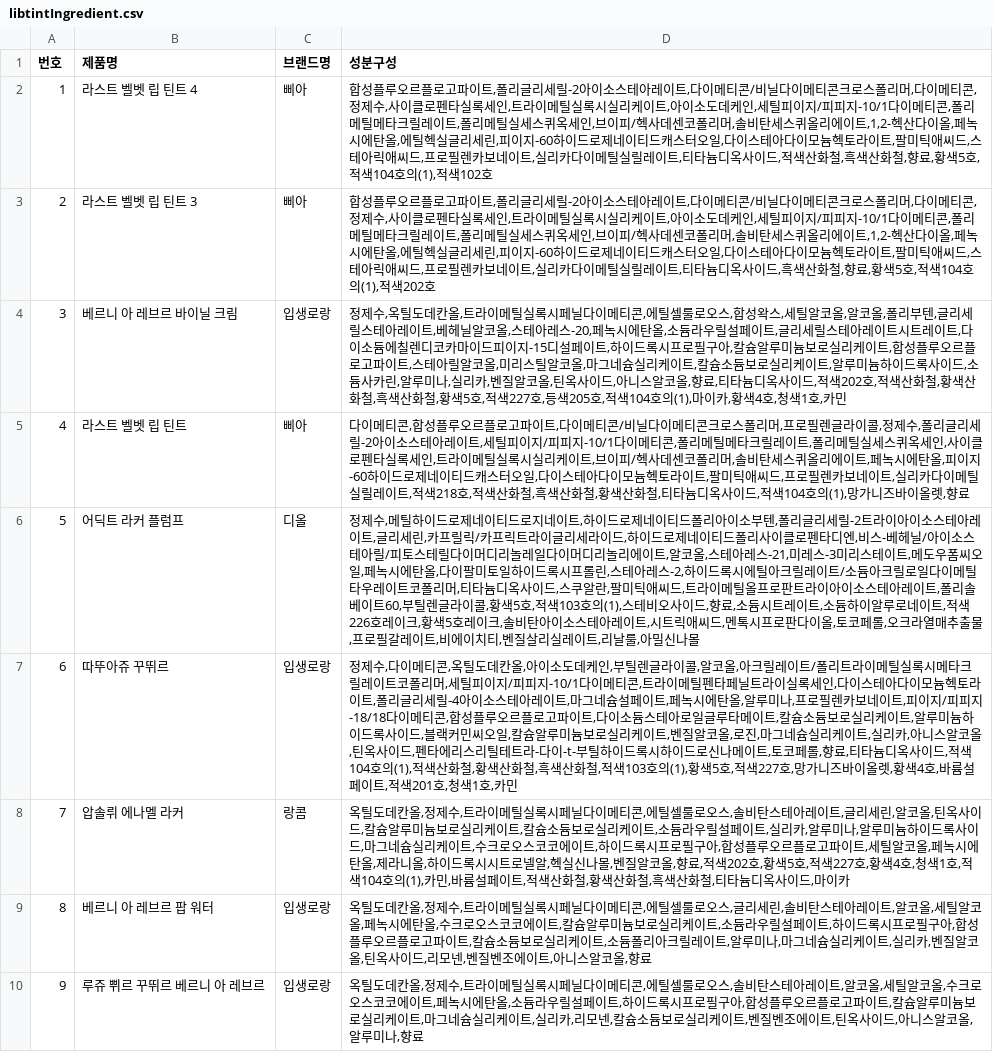
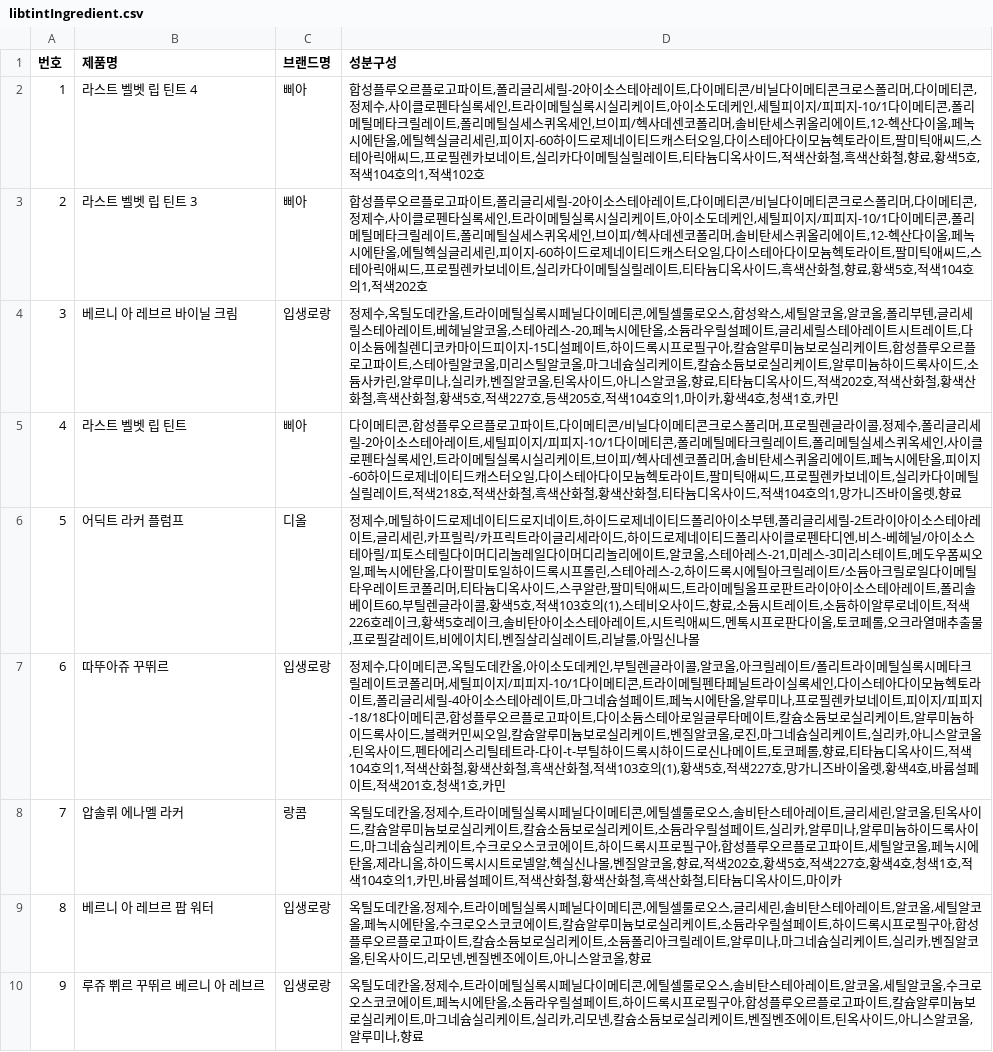
Before and after one commit to dokdokorea/CoAlert_Front, a CSV file: flasktestServer/ingredient/data/libtintIngredient.csv, drawn as a sheet; only a part is shown; the diff covers the shown part only.

Commit message:
new prodcut ingredient

```diff
--- a/flasktestServer/ingredient/data/libtintIngredient.csv
+++ b/flasktestServer/ingredient/data/libtintIngredient.csv
@@ -1,9 +1,9 @@
 번호,제품명,브랜드명,성분구성
-1,라스트 벨벳 립 틴트 4,삐아,"합성플루오르플로고파이트,폴리글리세릴-2아이소스테아레이트,다이메티콘/비닐다이메티콘크로스폴리머,다이메티콘,정제수,사이클로펜타실록세인,트라이메틸실록시실리케이트,아이소도데케인,세틸피이지/피피지-10/1다이메티콘,폴리메틸메타크릴레이트,폴리메틸실세스퀴옥세인,브이피/헥사데센코폴리머,솔비탄세스퀴올리에이트,1,2-헥산다이올,페녹시에탄올,에틸헥실글리세린,피이지-60하이드로제네이티드캐스터오일,다이스테아다이모늄헥토라이트,팔미틱애씨드,스테아릭애씨드,프로필렌카보네이트,실리카다이메틸실릴레이트,티타늄디옥사이드,적색산화철,흑색산화철,향료,황색5호,적색104호의(1),적색102호"
-2,라스트 벨벳 립 틴트 3,삐아,"합성플루오르플로고파이트,폴리글리세릴-2아이소스테아레이트,다이메티콘/비닐다이메티콘크로스폴리머,다이메티콘,정제수,사이클로펜타실록세인,트라이메틸실록시실리케이트,아이소도데케인,세틸피이지/피피지-10/1다이메티콘,폴리메틸메타크릴레이트,폴리메틸실세스퀴옥세인,브이피/헥사데센코폴리머,솔비탄세스퀴올리에이트,1,2-헥산다이올,페녹시에탄올,에틸헥실글리세린,피이지-60하이드로제네이티드캐스터오일,다이스테아다이모늄헥토라이트,팔미틱애씨드,스테아릭애씨드,프로필렌카보네이트,실리카다이메틸실릴레이트,티타늄디옥사이드,흑색산화철,향료,황색5호,적색104호의(1),적색202호"
-3,베르니 아 레브르 바이닐 크림,입생로랑,"정제수,옥틸도데칸올,트라이메틸실록시페닐다이메티콘,에틸셀룰로오스,합성왁스,세틸알코올,알코올,폴리부텐,글리세릴스테아레이트,베헤닐알코올,스테아레스-20,페녹시에탄올,소듐라우릴설페이트,글리세릴스테아레이트시트레이트,다이소듐에칠렌디코카마이드피이지-15디설페이트,하이드록시프로필구아,칼슘알루미늄보로실리케이트,합성플루오르플로고파이트,스테아릴알코올,미리스틸알코올,마그네슘실리케이트,칼슘소듐보로실리케이트,알루미늄하이드록사이드,소듐사카린,알루미나,실리카,벤질알코올,틴옥사이드,아니스알코올,향료,티타늄디옥사이드,적색202호,적색산화철,황색산화철,흑색산화철,황색5호,적색227호,등색205호,적색104호의(1),마이카,황색4호,청색1호,카민"
-4,라스트 벨벳 립 틴트,삐아,"다이메티콘,합성플루오르플로고파이트,다이메티콘/비닐다이메티콘크로스폴리머,프로필렌글라이콜,정제수,폴리글리세릴-2아이소스테아레이트,세틸피이지/피피지-10/1다이메티콘,폴리메틸메타크릴레이트,폴리메틸실세스퀴옥세인,사이클로펜타실록세인,트라이메틸실록시실리케이트,브이피/헥사데센코폴리머,솔비탄세스퀴올리에이트,페녹시에탄올,피이지-60하이드로제네이티드캐스터오일,다이스테아다이모늄헥토라이트,팔미틱애씨드,프로필렌카보네이트,실리카다이메틸실릴레이트,적색218호,적색산화철,흑색산화철,황색산화철,티타늄디옥사이드,적색104호의(1),망가니즈바이올렛,향료"
+1,라스트 벨벳 립 틴트 4,삐아,"합성플루오르플로고파이트,폴리글리세릴-2아이소스테아레이트,다이메티콘/비닐다이메티콘크로스폴리머,다이메티콘,정제수,사이클로펜타실록세인,트라이메틸실록시실리케이트,아이소도데케인,세틸피이지/피피지-10/1다이메티콘,폴리메틸메타크릴레이트,폴리메틸실세스퀴옥세인,브이피/헥사데센코폴리머,솔비탄세스퀴올리에이트,12-헥산다이올,페녹시에탄올,에틸헥실글리세린,피이지-60하이드로제네이티드캐스터오일,다이스테아다이모늄헥토라이트,팔미틱애씨드,스테아릭애씨드,프로필렌카보네이트,실리카다이메틸실릴레이트,티타늄디옥사이드,적색산화철,흑색산화철,향료,황색5호,적색104호의1,적색102호"
+2,라스트 벨벳 립 틴트 3,삐아,"합성플루오르플로고파이트,폴리글리세릴-2아이소스테아레이트,다이메티콘/비닐다이메티콘크로스폴리머,다이메티콘,정제수,사이클로펜타실록세인,트라이메틸실록시실리케이트,아이소도데케인,세틸피이지/피피지-10/1다이메티콘,폴리메틸메타크릴레이트,폴리메틸실세스퀴옥세인,브이피/헥사데센코폴리머,솔비탄세스퀴올리에이트,12-헥산다이올,페녹시에탄올,에틸헥실글리세린,피이지-60하이드로제네이티드캐스터오일,다이스테아다이모늄헥토라이트,팔미틱애씨드,스테아릭애씨드,프로필렌카보네이트,실리카다이메틸실릴레이트,티타늄디옥사이드,흑색산화철,향료,황색5호,적색104호의1,적색202호"
+3,베르니 아 레브르 바이닐 크림,입생로랑,"정제수,옥틸도데칸올,트라이메틸실록시페닐다이메티콘,에틸셀룰로오스,합성왁스,세틸알코올,알코올,폴리부텐,글리세릴스테아레이트,베헤닐알코올,스테아레스-20,페녹시에탄올,소듐라우릴설페이트,글리세릴스테아레이트시트레이트,다이소듐에칠렌디코카마이드피이지-15디설페이트,하이드록시프로필구아,칼슘알루미늄보로실리케이트,합성플루오르플로고파이트,스테아릴알코올,미리스틸알코올,마그네슘실리케이트,칼슘소듐보로실리케이트,알루미늄하이드록사이드,소듐사카린,알루미나,실리카,벤질알코올,틴옥사이드,아니스알코올,향료,티타늄디옥사이드,적색202호,적색산화철,황색산화철,흑색산화철,황색5호,적색227호,등색205호,적색104호의1,마이카,황색4호,청색1호,카민"
+4,라스트 벨벳 립 틴트,삐아,"다이메티콘,합성플루오르플로고파이트,다이메티콘/비닐다이메티콘크로스폴리머,프로필렌글라이콜,정제수,폴리글리세릴-2아이소스테아레이트,세틸피이지/피피지-10/1다이메티콘,폴리메틸메타크릴레이트,폴리메틸실세스퀴옥세인,사이클로펜타실록세인,트라이메틸실록시실리케이트,브이피/헥사데센코폴리머,솔비탄세스퀴올리에이트,페녹시에탄올,피이지-60하이드로제네이티드캐스터오일,다이스테아다이모늄헥토라이트,팔미틱애씨드,프로필렌카보네이트,실리카다이메틸실릴레이트,적색218호,적색산화철,흑색산화철,황색산화철,티타늄디옥사이드,적색104호의1,망가니즈바이올렛,향료"
 5,어딕트 라커 플럼프,디올,"정제수,메틸하이드로제네이티드로지네이트,하이드로제네이티드폴리아이소부텐,폴리글리세릴-2트라이아이소스테아레이트,글리세린,카프릴릭/카프릭트라이글리세라이드,하이드로제네이티드폴리사이클로펜타디엔,비스-베헤닐/아이소스테아릴/피토스테릴다이머디리놀레일다이머디리놀리에이트,알코올,스테아레스-21,미레스-3미리스테이트,메도우폼씨오일,페녹시에탄올,다이팔미토일하이드록시프롤린,스테아레스-2,하이드록시에틸아크릴레이트/소듐아크릴로일다이메틸타우레이트코폴리머,티타늄디옥사이드,스쿠알란,팔미틱애씨드,트라이메틸올프로판트라이아이소스테아레이트,폴리솔베이트60,부틸렌글라이콜,황색5호,적색103호의(1),스테비오사이드,향료,소듐시트레이트,소듐하이알루로네이트,적색226호레이크,황색5호레이크,솔비탄아이소스테아레이트,시트릭애씨드,멘톡시프로판다이올,토코페롤,오크라열매추출물,프로필갈레이트,비에이치티,벤질살리실레이트,리날룰,아밀신나몰"
-6,따뚜아쥬 꾸뛰르,입생로랑,"정제수,다이메티콘,옥틸도데칸올,아이소도데케인,부틸렌글라이콜,알코올,아크릴레이트/폴리트라이메틸실록시메타크릴레이트코폴리머,세틸피이지/피피지-10/1다이메티콘,트라이메틸펜타페닐트라이실록세인,다이스테아다이모늄헥토라이트,폴리글리세릴-4아이소스테아레이트,마그네슘설페이트,페녹시에탄올,알루미나,프로필렌카보네이트,피이지/피피지-18/18다이메티콘,합성플루오르플로고파이트,다이소듐스테아로일글루타메이트,칼슘소듐보로실리케이트,알루미늄하이드록사이드,블랙커민씨오일,칼슘알루미늄보로실리케이트,벤질알코올,로진,마그네슘실리케이트,실리카,아니스알코올,틴옥사이드,펜타에리스리틸테트라-다이-t-부틸하이드록시하이드로신나메이트,토코페롤,향료,티타늄디옥사이드,적색104호의(1),적색산화철,황색산화철,흑색산화철,적색103호의(1),황색5호,적색227호,망가니즈바이올렛,황색4호,바륨설페이트,적색201호,청색1호,카민"
-7,압솔뤼 에나멜 라커,랑콤,"옥틸도데칸올,정제수,트라이메틸실록시페닐다이메티콘,에틸셀룰로오스,솔비탄스테아레이트,글리세린,알코올,틴옥사이드,칼슘알루미늄보로실리케이트,칼슘소듐보로실리케이트,소듐라우릴설페이트,실리카,알루미나,알루미늄하이드록사이드,마그네슘실리케이트,수크로오스코코에이트,하이드록시프로필구아,합성플루오르플로고파이트,세틸알코올,페녹시에탄올,제라니올,하이드록시시트로넬알,헥실신나몰,벤질알코올,향료,적색202호,황색5호,적색227호,황색4호,청색1호,적색104호의(1),카민,바륨설페이트,적색산화철,황색산화철,흑색산화철,티타늄디옥사이드,마이카"
+6,따뚜아쥬 꾸뛰르,입생로랑,"정제수,다이메티콘,옥틸도데칸올,아이소도데케인,부틸렌글라이콜,알코올,아크릴레이트/폴리트라이메틸실록시메타크릴레이트코폴리머,세틸피이지/피피지-10/1다이메티콘,트라이메틸펜타페닐트라이실록세인,다이스테아다이모늄헥토라이트,폴리글리세릴-4아이소스테아레이트,마그네슘설페이트,페녹시에탄올,알루미나,프로필렌카보네이트,피이지/피피지-18/18다이메티콘,합성플루오르플로고파이트,다이소듐스테아로일글루타메이트,칼슘소듐보로실리케이트,알루미늄하이드록사이드,블랙커민씨오일,칼슘알루미늄보로실리케이트,벤질알코올,로진,마그네슘실리케이트,실리카,아니스알코올,틴옥사이드,펜타에리스리틸테트라-다이-t-부틸하이드록시하이드로신나메이트,토코페롤,향료,티타늄디옥사이드,적색104호의1,적색산화철,황색산화철,흑색산화철,적색103호의(1),황색5호,적색227호,망가니즈바이올렛,황색4호,바륨설페이트,적색201호,청색1호,카민"
+7,압솔뤼 에나멜 라커,랑콤,"옥틸도데칸올,정제수,트라이메틸실록시페닐다이메티콘,에틸셀룰로오스,솔비탄스테아레이트,글리세린,알코올,틴옥사이드,칼슘알루미늄보로실리케이트,칼슘소듐보로실리케이트,소듐라우릴설페이트,실리카,알루미나,알루미늄하이드록사이드,마그네슘실리케이트,수크로오스코코에이트,하이드록시프로필구아,합성플루오르플로고파이트,세틸알코올,페녹시에탄올,제라니올,하이드록시시트로넬알,헥실신나몰,벤질알코올,향료,적색202호,황색5호,적색227호,황색4호,청색1호,적색104호의1,카민,바륨설페이트,적색산화철,황색산화철,흑색산화철,티타늄디옥사이드,마이카"
 8,베르니 아 레브르 팝 워터,입생로랑,"옥틸도데칸올,정제수,트라이메틸실록시페닐다이메티콘,에틸셀룰로오스,글리세린,솔비탄스테아레이트,알코올,세틸알코올,페녹시에탄올,수크로오스코코에이트,칼슘알루미늄보로실리케이트,소듐라우릴설페이트,하이드록시프로필구아,합성플루오르플로고파이트,칼슘소듐보로실리케이트,소듐폴리아크릴레이트,알루미나,마그네슘실리케이트,실리카,벤질알코올,틴옥사이드,리모넨,벤질벤조에이트,아니스알코올,향료"
```
Also changed, not shown: 69 edited cells elsewhere in this file, flasktestServer/ingredient/data/libtintBadIngredient.csv, 6 other files.
